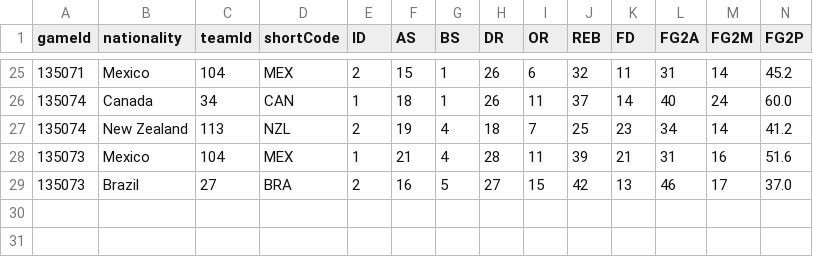
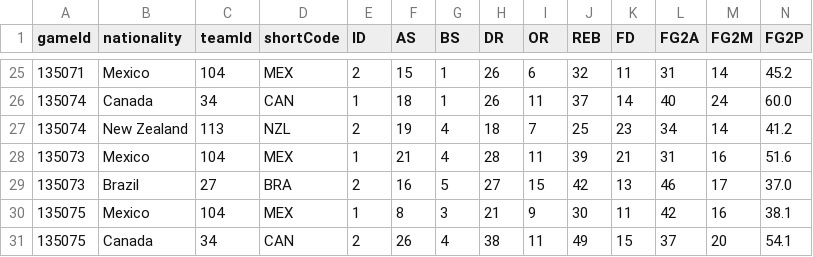
Before and after one commit to jordanngo205/Olympic-Pre-Qualifying-Tournament-Tracker, a CSV file: Olympic Pre-Qualifying 2026/data/Olympic Pre-Qualifying 2026 - team box scores.csv, drawn as a sheet; only a part is shown, gaps mark what is left out; rows hold the shown columns only; the diff names each change by its address in the sheet, - before the commit and + after, or states it on an @@ line.

```diff
--- a/Olympic Pre-Qualifying 2026/data/Olympic Pre-Qualifying 2026 - team box scores.csv
+++ b/Olympic Pre-Qualifying 2026/data/Olympic Pre-Qualifying 2026 - team box scores.csv
+row 30: 135075 | Mexico | 104 | MEX | 1 | 8 | 3 | 21 | 9 | 30 | 11 | 42 | 16 | 38.1
+row 31: 135075 | Canada | 34 | CAN | 2 | 26 | 4 | 38 | 11 | 49 | 15 | 37 | 20 | 54.1
```
Also changed, not shown: Olympic Pre-Qualifying 2026/data/Olympic Pre-Qualifying 2026 - daily awards.csv, Olympic Pre-Qualifying 2026/data/Olympic Pre-Qualifying 2026 - game details.csv, 9 other files.
